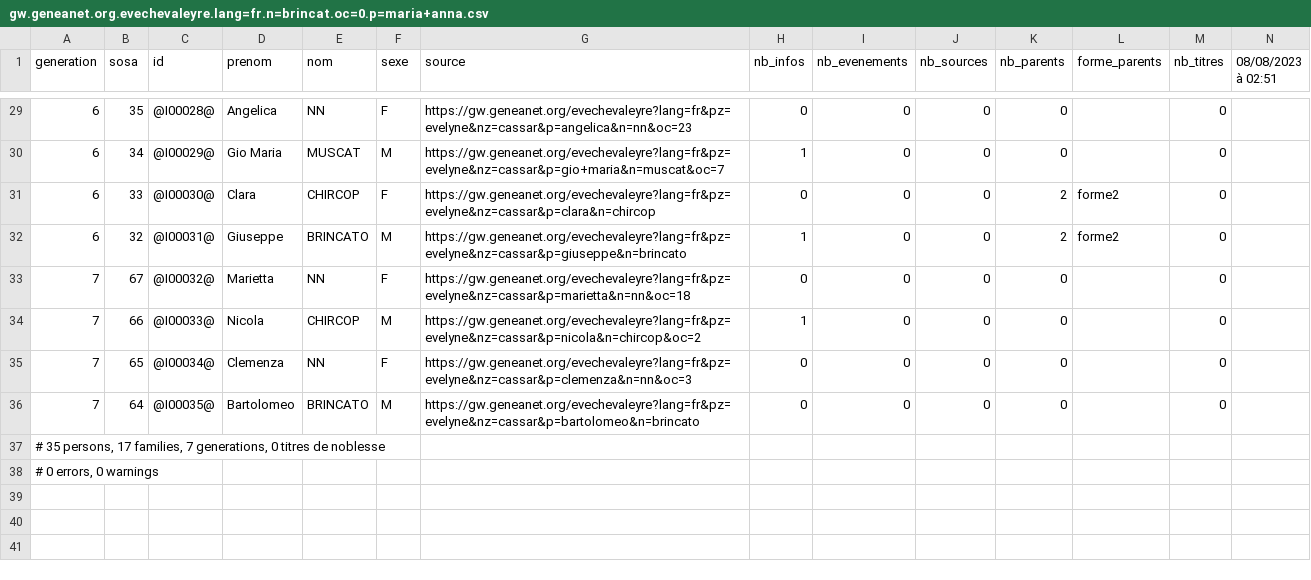
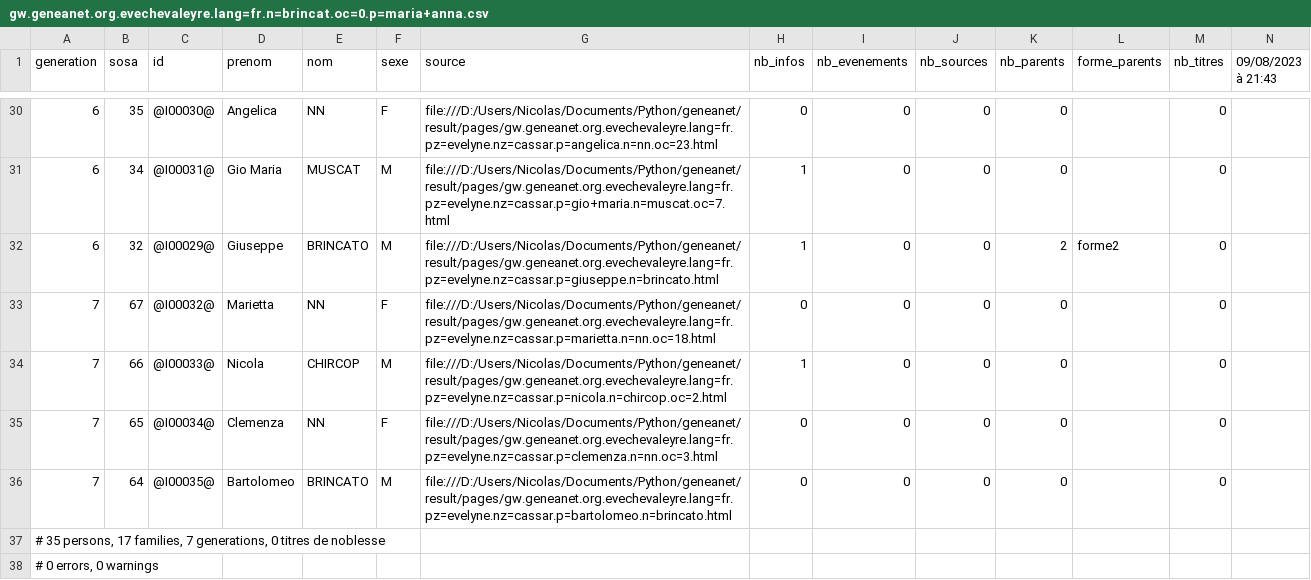
Before and after one commit to nraibaut/geneanet_v2, a CSV file: result/gw.geneanet.org.evechevaleyre.lang=fr.n=brincat.oc=0.p=maria+anna.csv, drawn as a sheet; only a part is shown, gaps mark what is left out; the diff covers the shown part only.

```diff
--- a/result/gw.geneanet.org.evechevaleyre.lang=fr.n=brincat.oc=0.p=maria+anna.csv
+++ b/result/gw.geneanet.org.evechevaleyre.lang=fr.n=brincat.oc=0.p=maria+anna.csv
@@ -1 +1 @@
-generation;sosa;id;prenom;nom;sexe;source;nb_infos;nb_evenements;nb_sources;nb_parents;forme_parents;nb_titres;08/08/2023 à 02:51
+generation;sosa;id;prenom;nom;sexe;source;nb_infos;nb_evenements;nb_sources;nb_parents;forme_parents;nb_titres;09/08/2023 à 21:43
@@ -29,9 +30,8 @@ generation;sosa;id;prenom;nom;sexe;source;nb_infos;nb_evenements;nb_sources;nb_p
-6;35;@I00028@;Angelica;NN;F;https://gw.geneanet.org/evechevaleyre?lang=fr&pz=evelyne&nz=cassar&p=angelica&n=nn&oc=23;0;0;0;0;;0;
-6;34;@I00029@;Gio Maria;MUSCAT;M;https://gw.geneanet.org/evechevaleyre?lang=fr&pz=evelyne&nz=cassar&p=gio+maria&n=muscat&oc=7;1;0;0;0;;0;
-6;33;@I00030@;Clara;CHIRCOP;F;https://gw.geneanet.org/evechevaleyre?lang=fr&pz=evelyne&nz=cassar&p=clara&n=chircop;0;0;0;2;forme2;0;
-6;32;@I00031@;Giuseppe;BRINCATO;M;https://gw.geneanet.org/evechevaleyre?lang=fr&pz=evelyne&nz=cassar&p=giuseppe&n=brincato;1;0;0;2;forme2;0;
-7;67;@I00032@;Marietta;NN;F;https://gw.geneanet.org/evechevaleyre?lang=fr&pz=evelyne&nz=cassar&p=marietta&n=nn&oc=18;0;0;0;0;;0;
-7;66;@I00033@;Nicola;CHIRCOP;M;https://gw.geneanet.org/evechevaleyre?lang=fr&pz=evelyne&nz=cassar&p=nicola&n=chircop&oc=2;1;0;0;0;;0;
-7;65;@I00034@;Clemenza;NN;F;https://gw.geneanet.org/evechevaleyre?lang=fr&pz=evelyne&nz=cassar&p=clemenza&n=nn&oc=3;0;0;0;0;;0;
-7;64;@I00035@;Bartolomeo;BRINCATO;M;https://gw.geneanet.org/evechevaleyre?lang=fr&pz=evelyne&nz=cassar&p=bartolomeo&n=brincato;0;0;0;0;;0;
+6;35;@I00030@;Angelica;NN;F;file:///D:/Users/Nicolas/Documents/Python/geneanet/result/pages/gw.geneanet.org.evechevaleyre.lang=fr.pz=evelyne.nz=cassar.p=angelica.n=nn.oc=23.html;0;0;0;0;;0;
+6;34;@I00031@;Gio Maria;MUSCAT;M;file:///D:/Users/Nicolas/Documents/Python/geneanet/result/pages/gw.geneanet.org.evechevaleyre.lang=fr.pz=evelyne.nz=cassar.p=gio+maria.n=muscat.oc=7.html;1;0;0;0;;0;
+6;32;@I00029@;Giuseppe;BRINCATO;M;file:///D:/Users/Nicolas/Documents/Python/geneanet/result/pages/gw.geneanet.org.evechevaleyre.lang=fr.pz=evelyne.nz=cassar.p=giuseppe.n=brincato.html;1;0;0;2;forme2;0;
+7;67;@I00032@;Marietta;NN;F;file:///D:/Users/Nicolas/Documents/Python/geneanet/result/pages/gw.geneanet.org.evechevaleyre.lang=fr.pz=evelyne.nz=cassar.p=marietta.n=nn.oc=18.html;0;0;0;0;;0;
+7;66;@I00033@;Nicola;CHIRCOP;M;file:///D:/Users/Nicolas/Documents/Python/geneanet/result/pages/gw.geneanet.org.evechevaleyre.lang=fr.pz=evelyne.nz=cassar.p=nicola.n=chircop.oc=2.html;1;0;0;0;;0;
+7;65;@I00034@;Clemenza;NN;F;file:///D:/Users/Nicolas/Documents/Python/geneanet/result/pages/gw.geneanet.org.evechevaleyre.lang=fr.pz=evelyne.nz=cassar.p=clemenza.n=nn.oc=3.html;0;0;0;0;;0;
+7;64;@I00035@;Bartolomeo;BRINCATO;M;file:///D:/Users/Nicolas/Documents/Python/geneanet/result/pages/gw.geneanet.org.evechevaleyre.lang=fr.pz=evelyne.nz=cassar.p=bartolomeo.n=brincato.html;0;0;0;0;;0;
 # 35 persons, 17 families, 7 generations, 0 titres de noblesse
```
Also changed, not shown: 5 added rows, 4 removed rows and 57 edited cells elsewhere in this file, result/gw.geneanet.org.virgile81.lang=fr.n=schembri.oc=0.p=emmanuele.csv, 15 other files.
